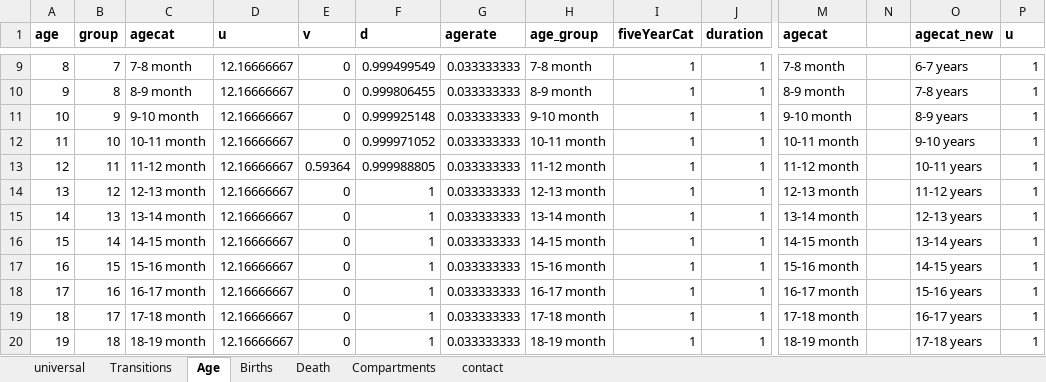
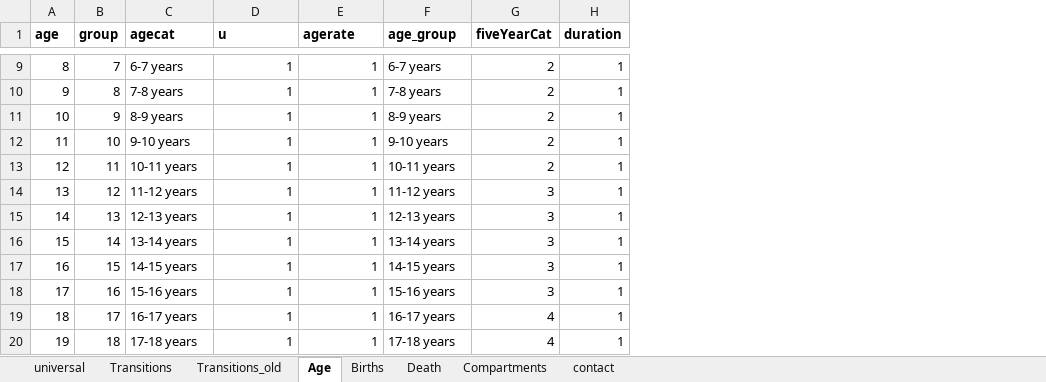
Before and after one commit to TaahirBhorat/RubellaNew, an Excel workbook: modelStructure/RubellaModel.xlsx, sheet Age, drawn as a sheet; only a part is shown, gaps mark what is left out; values as stored, in another font and other column widths than the file's, no borders; removed rows and columns are numbered as before the commit, all else as after; the diff covers the shown part only; the diff names each change by its address in the sheet, - before the commit and + after, or states it on an @@ line.

```diff
--- a/modelStructure/RubellaModel.xlsx (sheet Age)
+++ b/modelStructure/RubellaModel.xlsx (sheet Age)
+sheet tab: Transitions_old
-column E (v), rows 9-20: 0 | 0 | 0 | 0 | 0.59364 | 0 | 0 | 0 | 0 | 0 | 0 | 0
-column G (agerate), rows 9-20: all 0.033333333
-column M (agecat), rows 9-20: 7-8 month | 8-9 month | 9-10 month | 10-11 month | 11-12 month | 12-13 month | 13-14 month | 14-15 month | 15-16 month | 16-17 month | 17-18 month | 18-19 month
-column N, empty
-column O (agecat_new), rows 9-20: 6-7 years | 7-8 years | 8-9 years | 9-10 years | 10-11 years | 11-12 years | 12-13 years | 13-14 years | 14-15 years | 15-16 years | 16-17 years | 17-18 years
-column P (u), rows 9-20: all 1
-E1: d
+E1: agerate
-C9 (agecat): 7-8 month
+C9 (agecat): 6-7 years
-D9:D20 (u): 12.16666667
+D9:D20 (u): 1
-E9 (agerate): 0.999499549
+E9 (agerate): 1
-F9 (age_group): 7-8 month
+F9 (age_group): 6-7 years
-G9:G13 (fiveYearCat): 1
+G9:G13 (fiveYearCat): 2
-C10 (agecat): 8-9 month
+C10 (agecat): 7-8 years
-E10 (agerate): 0.999806455
+E10 (agerate): 1
-F10 (age_group): 8-9 month
+F10 (age_group): 7-8 years
-C11 (agecat): 9-10 month
+C11 (agecat): 8-9 years
-E11 (agerate): 0.999925148
+E11 (agerate): 1
-F11 (age_group): 9-10 month
+F11 (age_group): 8-9 years
-C12 (agecat): 10-11 month
+C12 (agecat): 9-10 years
-E12 (agerate): 0.999971052
+E12 (agerate): 1
-F12 (age_group): 10-11 month
+F12 (age_group): 9-10 years
-C13 (agecat): 11-12 month
+C13 (agecat): 10-11 years
-E13 (agerate): 0.999988805
+E13 (agerate): 1
-F13 (age_group): 11-12 month
+F13 (age_group): 10-11 years
-C14 (agecat): 12-13 month
+C14 (agecat): 11-12 years
-F14 (age_group): 12-13 month
+F14 (age_group): 11-12 years
-G14:G18 (fiveYearCat): 1
+G14:G18 (fiveYearCat): 3
-C15 (agecat): 13-14 month
+C15 (agecat): 12-13 years
-F15 (age_group): 13-14 month
+F15 (age_group): 12-13 years
-C16 (agecat): 14-15 month
+C16 (agecat): 13-14 years
-F16 (age_group): 14-15 month
+F16 (age_group): 13-14 years
-C17 (agecat): 15-16 month
+C17 (agecat): 14-15 years
-F17 (age_group): 15-16 month
+F17 (age_group): 14-15 years
-C18 (agecat): 16-17 month
+C18 (agecat): 15-16 years
-F18 (age_group): 16-17 month
+F18 (age_group): 15-16 years
-C19 (agecat): 17-18 month
+C19 (agecat): 16-17 years
-F19 (age_group): 17-18 month
+F19 (age_group): 16-17 years
-G19:G20 (fiveYearCat): 1
+G19:G20 (fiveYearCat): 4
-C20 (agecat): 18-19 month
+C20 (agecat): 17-18 years
-F20 (age_group): 18-19 month
+F20 (age_group): 17-18 years
```
Also changed, not shown: 45 removed rows and 193 edited cells elsewhere in this sheet, sheet Transitions, sheet Compartments, sheet universal, formulas that keep their value, data/TrueSApopulation.xlsx, parameters/DataWorkbookRubella.xlsx, 12 other files.
